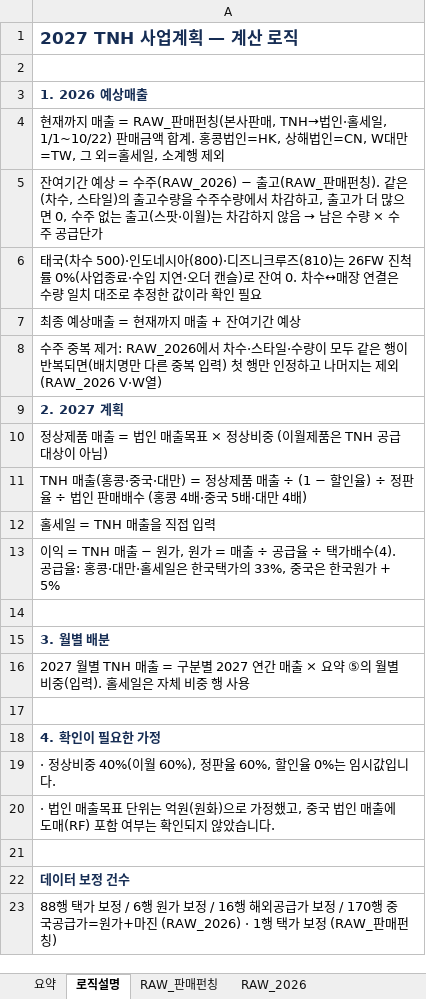
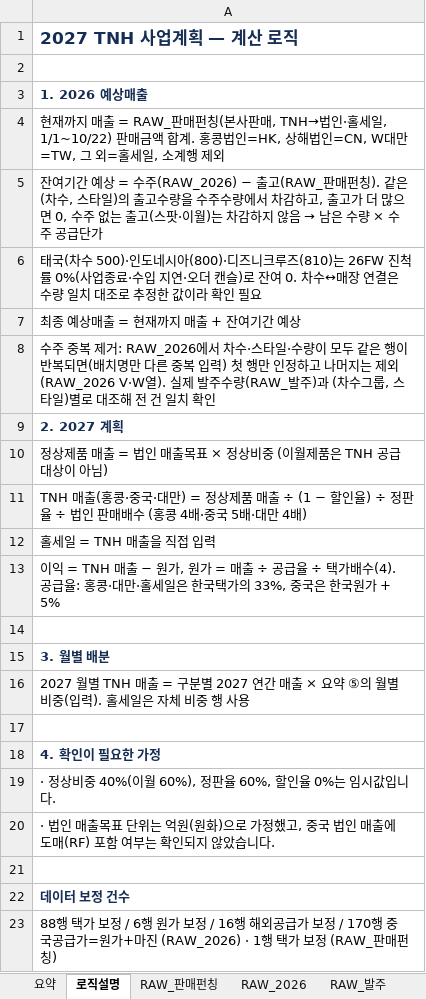
Before and after one commit to kimi-0101/-, an Excel workbook: 2027_TNH_사업계획_요약본.xlsx, sheet 로직설명, drawn as a sheet; values as stored, in another font and other column widths than the file's, no borders; the diff names each change by its address in the sheet, - before the commit and + after, or states it on an @@ line.

```diff
--- a/2027_TNH_사업계획_요약본.xlsx (sheet 로직설명)
+++ b/2027_TNH_사업계획_요약본.xlsx (sheet 로직설명)
+sheet tab: RAW_발주
-A8: …(RAW_2026 V·W열)
+A8: …(RAW_2026 V·W열). 실제 발주수량(RAW_발주)과 (차수그룹, 스타일)별로 대조해 전 건 일치 확인
```
Also changed, not shown: sheet RAW_2026, sheet 요약, charts or pictures.
